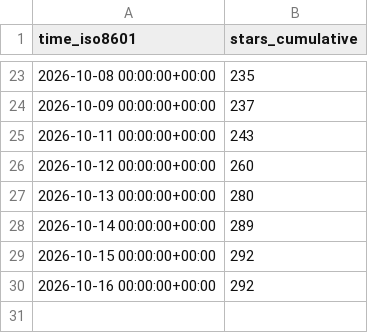
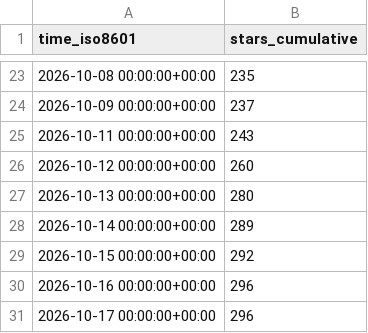
Before and after one commit to kdbhalala/avdslim, a CSV file: kdbhalala/avdslim/ghrs-data/stargazers.csv, drawn as a sheet; only a part is shown, gaps mark what is left out.

```diff
--- a/kdbhalala/avdslim/ghrs-data/stargazers.csv
+++ b/kdbhalala/avdslim/ghrs-data/stargazers.csv
@@ -29,2 +29,3 @@ time_iso8601,stars_cumulative
 2026-10-15 00:00:00+00:00,292
-2026-10-16 00:00:00+00:00,292
+2026-10-16 00:00:00+00:00,296
+2026-10-17 00:00:00+00:00,296
```
Also changed, not shown: 1 other file.
